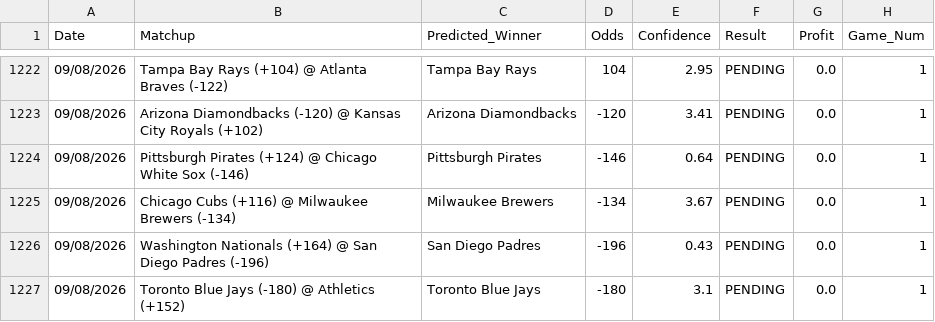
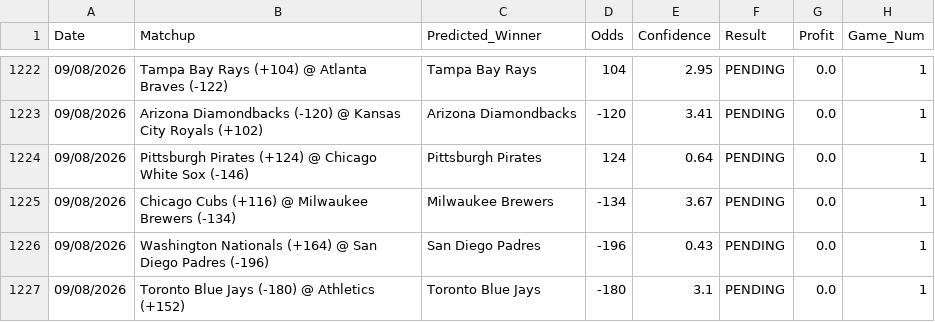
Before and after one commit to HHRUS90/mlb-edge-analyzer, a CSV file: prediction_history.csv, drawn as a sheet; only a part is shown, gaps mark what is left out.

```diff
--- a/prediction_history.csv
+++ b/prediction_history.csv
@@ -1223,3 +1223,3 @@ Date,Matchup,Predicted_Winner,Odds,Confidence,Result,Profit,Game_Num
 09/08/2026,Arizona Diamondbacks (-120) @ Kansas City Royals (+102),Arizona Diamondbacks,-120,3.41,PENDING,0.0,1
-09/08/2026,Pittsburgh Pirates (+124) @ Chicago White Sox (-146),Pittsburgh Pirates,-146,0.64,PENDING,0.0,1
+09/08/2026,Pittsburgh Pirates (+124) @ Chicago White Sox (-146),Pittsburgh Pirates,124,0.64,PENDING,0.0,1
 09/08/2026,Chicago Cubs (+116) @ Milwaukee Brewers (-134),Milwaukee Brewers,-134,3.67,PENDING,0.0,1
```
Also changed, not shown: 3 other files.
